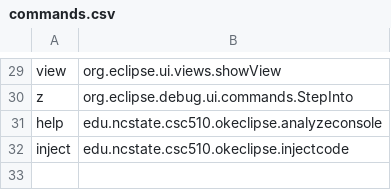
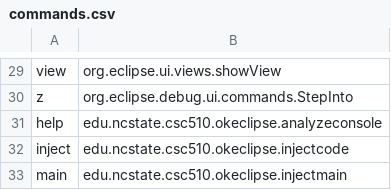
Before and after one commit to snaraya7/Ok_Eclipse, a CSV file: edu.ncstate.csc510.okeclipse/src/edu/ncstate/csc510/okeclipse/resources/commands.csv, drawn as a sheet; only a part is shown, gaps mark what is left out; the diff names each change by its address in the sheet, - before the commit and + after, or states it on an @@ line.

```diff
--- a/edu.ncstate.csc510.okeclipse/src/edu/ncstate/csc510/okeclipse/resources/commands.csv
+++ b/edu.ncstate.csc510.okeclipse/src/edu/ncstate/csc510/okeclipse/resources/commands.csv
+row 33: main | edu.ncstate.csc510.okeclipse.injectmain
```
Also changed, not shown: 6 other files.
